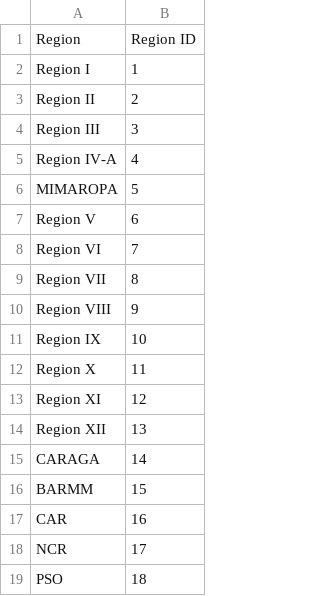
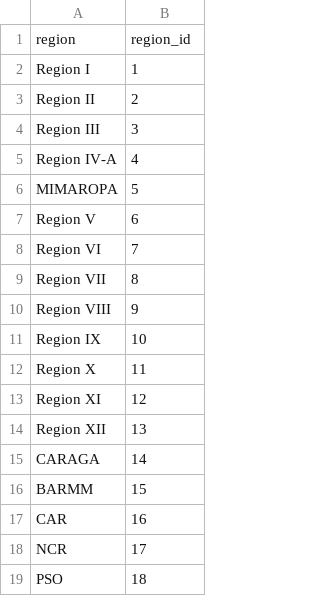
Before and after one commit to Jaero-O/DepEd-Data-Enrollment-Dashboard, a CSV file: enrollment_csv_file/normalized_dataset/regions.csv, drawn as a sheet; removed rows and columns are numbered as before the commit, all else as after; the diff names each change by its address in the sheet, - before the commit and + after, or states it on an @@ line.

```diff
--- a/enrollment_csv_file/normalized_dataset/regions.csv
+++ b/enrollment_csv_file/normalized_dataset/regions.csv
-row 1: Region | Region ID
+row 1: region | region_id
```
Also changed, not shown: enrollment_csv_file/normalized_dataset/districts.csv, enrollment_csv_file/normalized_dataset/divisions.csv, 7 other files.
